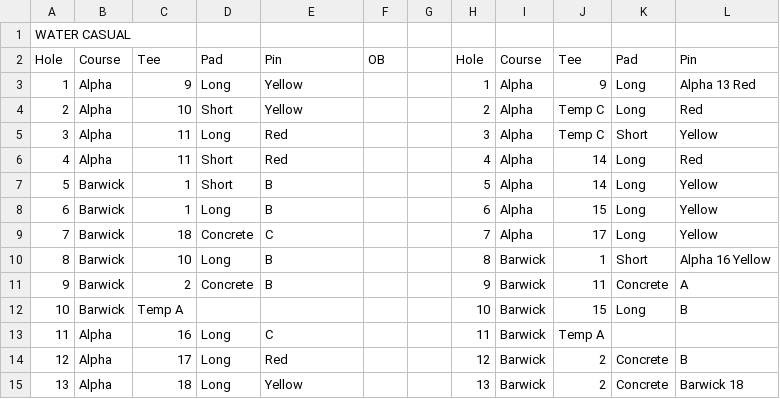
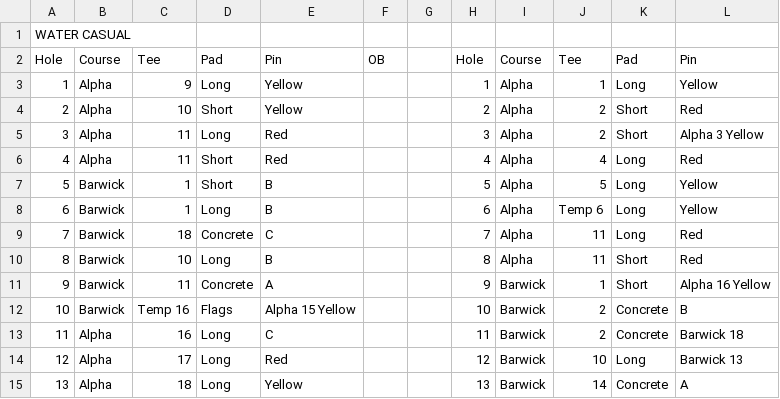
Before and after one commit to steve-kent/ddgc-app, a CSV file: lib/war-update.csv, drawn as a sheet; only a part is shown; the diff covers the shown part only.

Commit message:
Updated for new layout

```diff
--- a/lib/war-update.csv
+++ b/lib/war-update.csv
@@ -2,14 +2,14 @@ WATER CASUAL,,,,,,,,,,,
 Hole,Course,Tee,Pad,Pin,OB,,Hole,Course,Tee,Pad,Pin
-1,Alpha ,9,Long,Yellow,,,1,Alpha ,9,Long,Alpha 13 Red
-2,Alpha ,10,Short ,Yellow,,,2,Alpha ,Temp C,Long ,Red
-3,Alpha,11,Long,Red,,,3,Alpha ,Temp C,Short,Yellow
-4,Alpha ,11,Short,Red,,,4,Alpha ,14,Long,Red
-5,Barwick ,1,Short,B,,,5,Alpha ,14,Long ,Yellow
-6,Barwick ,1,Long,B,,,6,Alpha ,15,Long ,Yellow
-7,Barwick ,18,Concrete,C,,,7,Alpha ,17,Long,Yellow
-8,Barwick ,10,Long,B,,,8,Barwick,1,Short,Alpha 16 Yellow
-9,Barwick,2,Concrete,B,,,9,Barwick,11,Concrete,A
-10,Barwick,Temp A,,,,,10,Barwick ,15,Long,B
-11,Alpha ,16,Long,C,,,11,Barwick,Temp A,,
-12,Alpha,17,Long,Red,,,12,Barwick,2,Concrete,B
-13,Alpha,18,Long,Yellow,,,13,Barwick,2,Concrete,Barwick 18
+1,Alpha ,9,Long,Yellow,,,1,Alpha ,1,Long,Yellow
+2,Alpha ,10,Short ,Yellow,,,2,Alpha ,2,Short,Red
+3,Alpha,11,Long,Red,,,3,Alpha ,2,Short,Alpha 3 Yellow
+4,Alpha ,11,Short,Red,,,4,Alpha ,4,Long,Red
+5,Barwick ,1,Short,B,,,5,Alpha ,5,Long ,Yellow
+6,Barwick ,1,Long,B,,,6,Alpha ,Temp 6,Long ,Yellow
+7,Barwick ,18,Concrete,C,,,7,Alpha ,11,Long,Red
+8,Barwick ,10,Long,B,,,8,Alpha ,11,Short,Red
+9,Barwick,11,Concrete,A,,,9,Barwick,1,Short,Alpha 16 Yellow
+10,Barwick,Temp 16,Flags,Alpha 15 Yellow,,,10,Barwick ,2,Concrete,B
+11,Alpha ,16,Long,C,,,11,Barwick,2,Concrete,Barwick 18
+12,Alpha,17,Long,Red,,,12,Barwick,10,Long,Barwick 13
+13,Alpha,18,Long,Yellow,,,13,Barwick,14,Concrete,A
```
Also changed, not shown: 20 edited cells elsewhere in this file.
